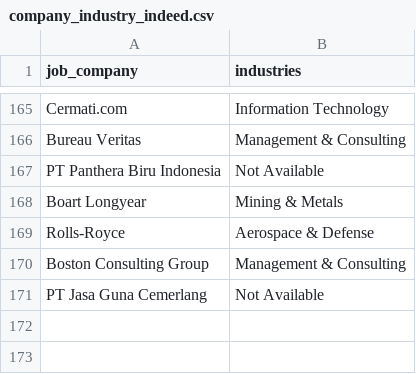
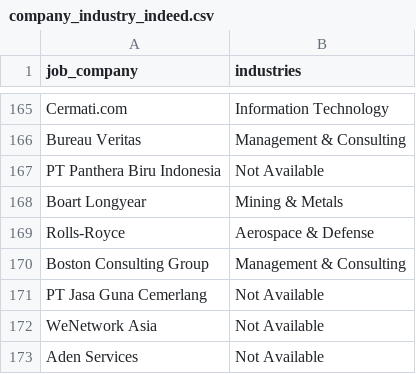
Before and after one commit to Rachdyan/geosains-job-crawler, a CSV file: data/company_industry_indeed.csv, drawn as a sheet; only a part is shown, gaps mark what is left out; the diff names each change by its address in the sheet, - before the commit and + after, or states it on an @@ line.

```diff
--- a/data/company_industry_indeed.csv
+++ b/data/company_industry_indeed.csv
+row 172: WeNetwork Asia | Not Available
+row 173: Aden Services | Not Available
```
Also changed, not shown: data/job_posted.csv.
